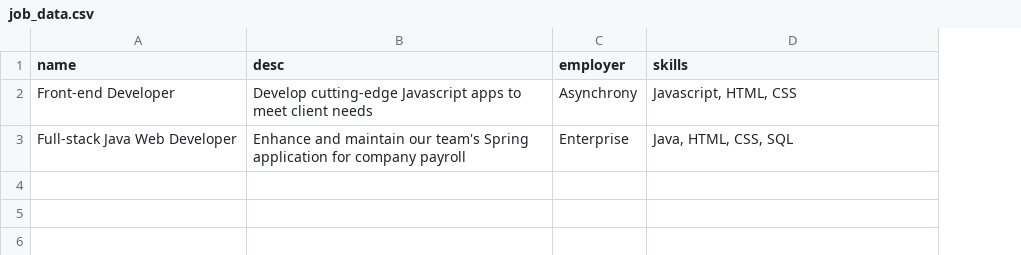
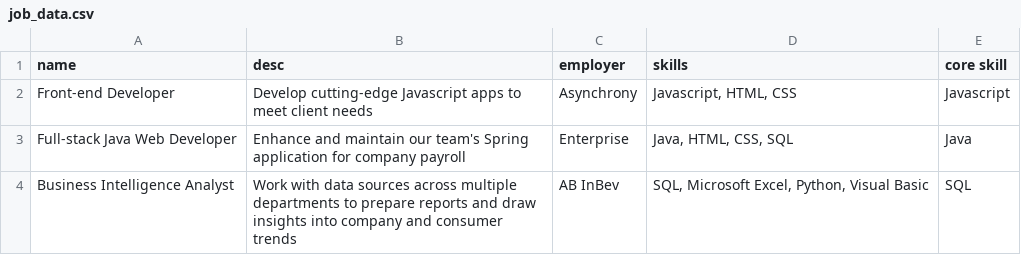
Before and after one commit to LaunchCodeEducation/techjobs-console-java, a CSV file: resources/job_data.csv, drawn as a sheet; the diff names each change by its address in the sheet, - before the commit and + after, or states it on an @@ line.

Commit message:
Update to TechJobs data and classes

```diff
--- a/resources/job_data.csv
+++ b/resources/job_data.csv
+column E (core skill), rows 2-3: Javascript | Java
+row 4: Business Intelligence Analyst | Work with data sources across multiple departments to prepare reports and draw insights into company and consumer trends | AB InBev | SQL, Microsoft Excel, Python, Visual Basic | SQL
```
Also changed, not shown: 2 other files.
